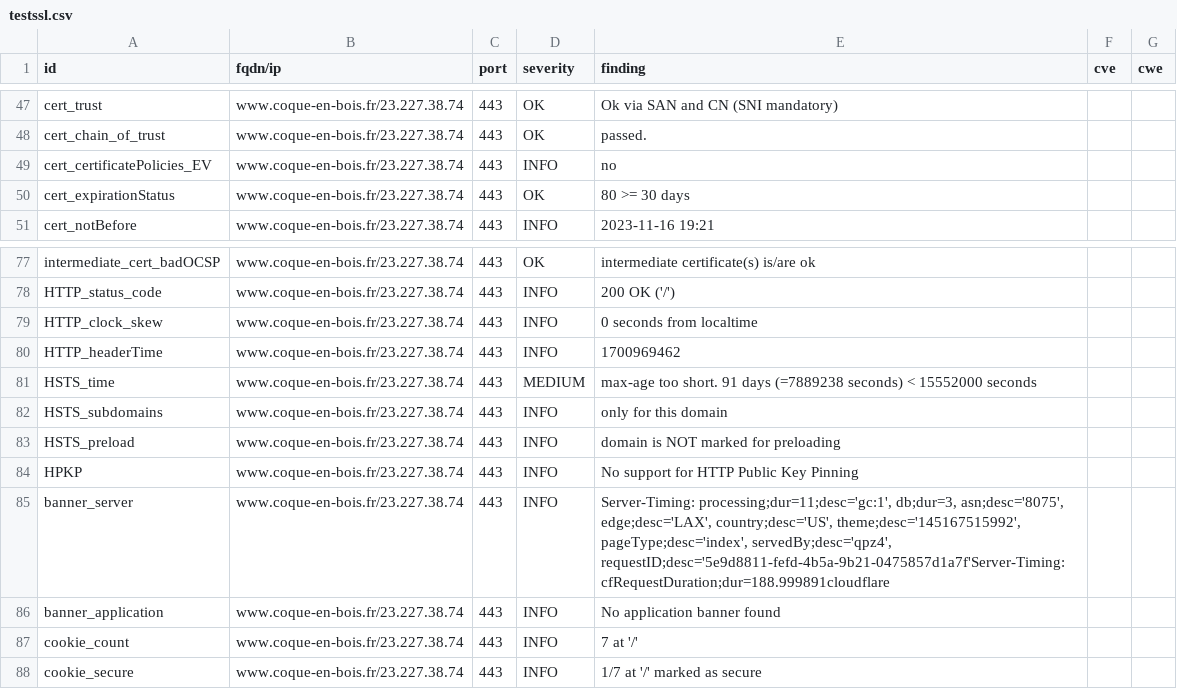
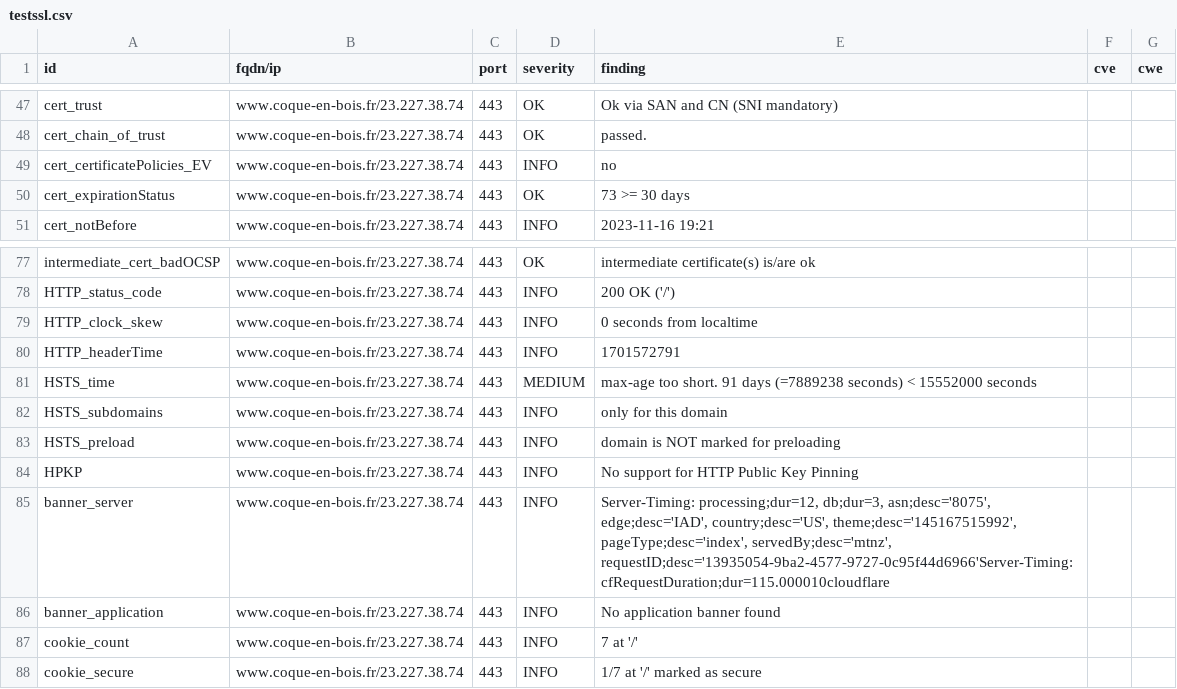
Before and after one commit to touffies/402web-dashboard, a CSV file: results/aHR0cHM6Ly93d3cuY29xdWUtZW4tYm9pcy5mcg==/testssl.csv, drawn as a sheet; only a part is shown, gaps mark what is left out.

```diff
--- a/results/aHR0cHM6Ly93d3cuY29xdWUtZW4tYm9pcy5mcg==/testssl.csv
+++ b/results/aHR0cHM6Ly93d3cuY29xdWUtZW4tYm9pcy5mcg==/testssl.csv
@@ -49,3 +49,3 @@
 "cert_certificatePolicies_EV","www.coque-en-bois.fr/23.227.38.74","443","INFO","no","",""
-"cert_expirationStatus","www.coque-en-bois.fr/23.227.38.74","443","OK","80 >= 30 days","",""
+"cert_expirationStatus","www.coque-en-bois.fr/23.227.38.74","443","OK","73 >= 30 days","",""
 "cert_notBefore","www.coque-en-bois.fr/23.227.38.74","443","INFO","2023-11-16 19:21","",""
@@ -79,3 +79,3 @@
 "HTTP_clock_skew","www.coque-en-bois.fr/23.227.38.74","443","INFO","0 seconds from localtime","",""
-"HTTP_headerTime","www.coque-en-bois.fr/23.227.38.74","443","INFO","1700969462","",""
+"HTTP_headerTime","www.coque-en-bois.fr/23.227.38.74","443","INFO","1701572791","",""
 "HSTS_time","www.coque-en-bois.fr/23.227.38.74","443","MEDIUM","max-age too short. 91 days (=7889238 seconds) < 15552000 seconds","",""
@@ -84,3 +84,3 @@
 "HPKP","www.coque-en-bois.fr/23.227.38.74","443","INFO","No support for HTTP Public Key Pinning","",""
-"banner_server","www.coque-en-bois.fr/23.227.38.74","443","INFO","Server-Timing: processing;dur=11;desc='gc:1', db;dur=3, asn;desc='8075', edge;desc='LAX', country;desc='US', theme;desc='145167515992', pageType;desc='index', servedBy;desc='qpz4', requestID;desc='5e9d8811-fefd-4b5a-9b21-0475857d1a7f'Server-Timing: cfRequestDuration;dur=188.999891cloudflare","",""
+"banner_server","www.coque-en-bois.fr/23.227.38.74","443","INFO","Server-Timing: processing;dur=12, db;dur=3, asn;desc='8075', edge;desc='IAD', country;desc='US', theme;desc='145167515992', pageType;desc='index', servedBy;desc='mtnz', requestID;desc='13935054-9ba2-4577-9727-0c95f44d6966'Server-Timing: cfRequestDuration;dur=115.000010cloudflare","",""
 "banner_application","www.coque-en-bois.fr/23.227.38.74","443","INFO","No application banner found","",""
```
Also changed, not shown: 16 other files.
